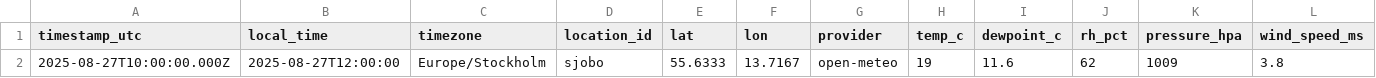
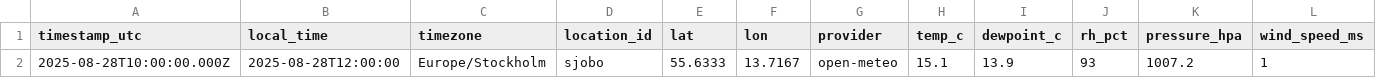
Before and after one commit to simonalvhage/weather-lund-sjobo, a CSV file: data/weather_log_sjobo.csv, drawn as a sheet; only a part is shown; removed rows and columns are numbered as before the commit, all else as after; rows hold the shown columns only; the diff names each change by its address in the sheet, - before the commit and + after, or states it on an @@ line.

Commit message:
csv: update data/weather_log_sjobo.csv at 2025-08-28T05:56:02.052Z

```diff
--- a/data/weather_log_sjobo.csv
+++ b/data/weather_log_sjobo.csv
-row 2: 2025-08-27T10:00:00.000Z | 2025-08-27T12:00:00 | Europe/Stockholm | sjobo | 55.6333 | 13.7167 | open-meteo | 19 | 11.6 | 62 | 1009 | 3.8
+row 2: 2025-08-28T10:00:00.000Z | 2025-08-28T12:00:00 | Europe/Stockholm | sjobo | 55.6333 | 13.7167 | open-meteo | 15.1 | 13.9 | 93 | 1007.2 | 1
```
